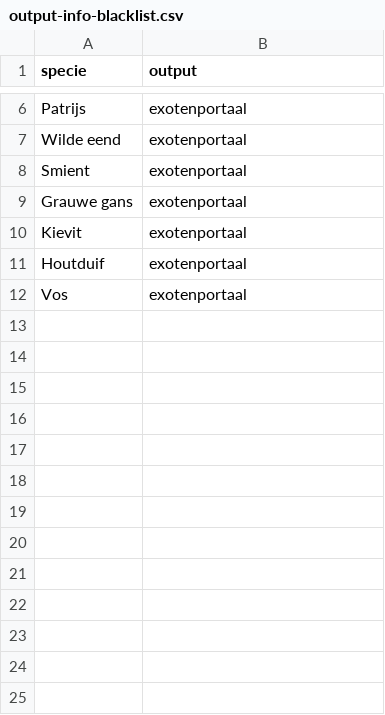
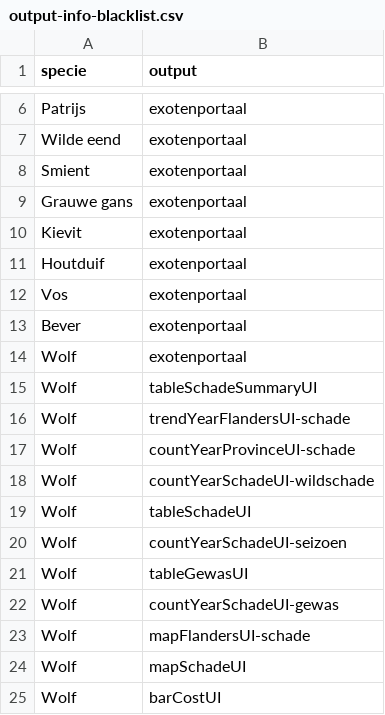
Before and after one commit to inbo/reporting-rshiny-grofwildjacht, a CSV file: reporting-grofwild/inst/extdata/output-info-blacklist.csv, drawn as a sheet; only a part is shown, gaps mark what is left out.

Commit message:
feat #560 - Add bever and wolf to beschermde soort

```diff
--- a/reporting-grofwild/inst/extdata/output-info-blacklist.csv
+++ b/reporting-grofwild/inst/extdata/output-info-blacklist.csv
@@ -12 +12,14 @@ Houtduif,exotenportaal
 Vos,exotenportaal
+Bever,exotenportaal
+Wolf,exotenportaal
+Wolf,tableSchadeSummaryUI
+Wolf,trendYearFlandersUI-schade
+Wolf,countYearProvinceUI-schade
+Wolf,countYearSchadeUI-wildschade
+Wolf,tableSchadeUI
+Wolf,countYearSchadeUI-seizoen
+Wolf,tableGewasUI
+Wolf,countYearSchadeUI-gewas
+Wolf,mapFlandersUI-schade
+Wolf,mapSchadeUI
+Wolf,barCostUI
```
Also changed, not shown: reporting-grofwild/inst/extdata/meta_schade.csv, 1 other file.
